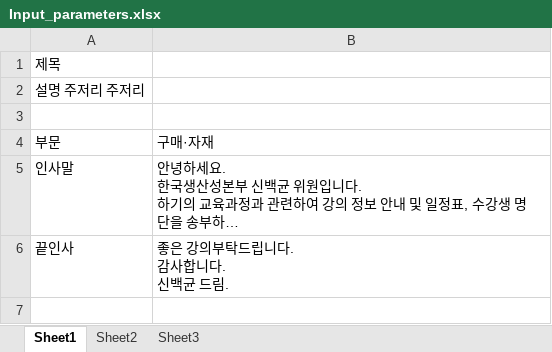
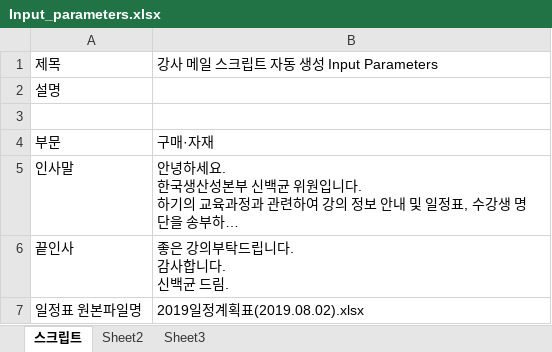
Before and after one commit to BaekKyunShin/RPA-Mail_Script_Automation, an Excel workbook: Input_parameters.xlsx, sheet 스크립트, drawn as a sheet; long unchanged cells end in …; values as stored, in another font and other column widths than the file's, no borders; the diff names each change by its address in the sheet, - before the commit and + after, or states it on an @@ line.

```diff
--- a/Input_parameters.xlsx (sheet 스크립트)
+++ b/Input_parameters.xlsx (sheet 스크립트)
-sheet tab: Sheet1
+sheet tab: 스크립트
-B1: (empty)
+B1: 강사 메일 스크립트 자동 생성 Input Parameters
-A2: 설명 주저리 주저리
+A2: 설명
+row 7: 일정표 원본파일명 | 2019일정계획표(2019.08.02).xlsx
```
Also changed, not shown: mail_script.xlsx, 1 other file.
